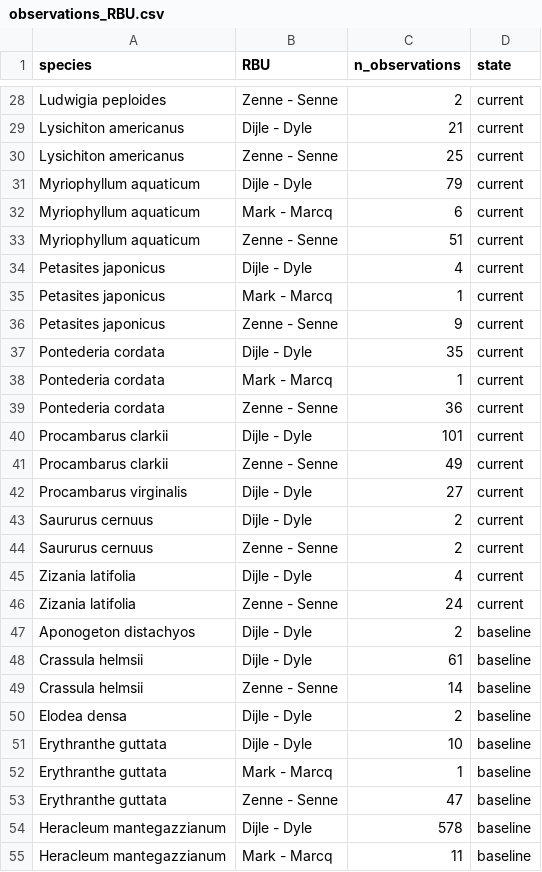
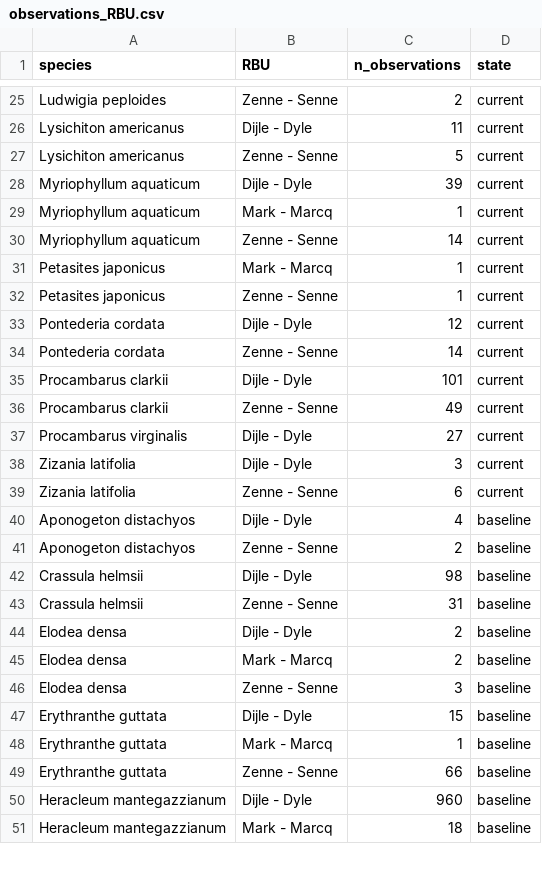
Before and after one commit to inbo/riparias-prep, a CSV file: data/interim/observations_RBU.csv, drawn as a sheet; only a part is shown, gaps mark what is left out; the diff covers the shown part only.

```diff
--- a/data/interim/observations_RBU.csv
+++ b/data/interim/observations_RBU.csv
@@ -28,13 +25,11 @@
 "Ludwigia peploides","Zenne - Senne",2,"current"
-"Lysichiton americanus","Dijle - Dyle",21,"current"
-"Lysichiton americanus","Zenne - Senne",25,"current"
-"Myriophyllum aquaticum","Dijle - Dyle",79,"current"
-"Myriophyllum aquaticum","Mark - Marcq",6,"current"
-"Myriophyllum aquaticum","Zenne - Senne",51,"current"
-"Petasites japonicus","Dijle - Dyle",4,"current"
+"Lysichiton americanus","Dijle - Dyle",11,"current"
+"Lysichiton americanus","Zenne - Senne",5,"current"
+"Myriophyllum aquaticum","Dijle - Dyle",39,"current"
+"Myriophyllum aquaticum","Mark - Marcq",1,"current"
+"Myriophyllum aquaticum","Zenne - Senne",14,"current"
 "Petasites japonicus","Mark - Marcq",1,"current"
-"Petasites japonicus","Zenne - Senne",9,"current"
-"Pontederia cordata","Dijle - Dyle",35,"current"
-"Pontederia cordata","Mark - Marcq",1,"current"
-"Pontederia cordata","Zenne - Senne",36,"current"
+"Petasites japonicus","Zenne - Senne",1,"current"
+"Pontederia cordata","Dijle - Dyle",12,"current"
+"Pontederia cordata","Zenne - Senne",14,"current"
 "Procambarus clarkii","Dijle - Dyle",101,"current"
@@ -42,14 +37,15 @@
 "Procambarus virginalis","Dijle - Dyle",27,"current"
-"Saururus cernuus","Dijle - Dyle",2,"current"
-"Saururus cernuus","Zenne - Senne",2,"current"
-"Zizania latifolia","Dijle - Dyle",4,"current"
-"Zizania latifolia","Zenne - Senne",24,"current"
-"Aponogeton distachyos","Dijle - Dyle",2,"baseline"
-"Crassula helmsii","Dijle - Dyle",61,"baseline"
-"Crassula helmsii","Zenne - Senne",14,"baseline"
+"Zizania latifolia","Dijle - Dyle",3,"current"
+"Zizania latifolia","Zenne - Senne",6,"current"
+"Aponogeton distachyos","Dijle - Dyle",4,"baseline"
+"Aponogeton distachyos","Zenne - Senne",2,"baseline"
+"Crassula helmsii","Dijle - Dyle",98,"baseline"
+"Crassula helmsii","Zenne - Senne",31,"baseline"
 "Elodea densa","Dijle - Dyle",2,"baseline"
-"Erythranthe guttata","Dijle - Dyle",10,"baseline"
+"Elodea densa","Mark - Marcq",2,"baseline"
+"Elodea densa","Zenne - Senne",3,"baseline"
+"Erythranthe guttata","Dijle - Dyle",15,"baseline"
 "Erythranthe guttata","Mark - Marcq",1,"baseline"
-"Erythranthe guttata","Zenne - Senne",47,"baseline"
-"Heracleum mantegazzianum","Dijle - Dyle",578,"baseline"
-"Heracleum mantegazzianum","Mark - Marcq",11,"baseline"
+"Erythranthe guttata","Zenne - Senne",66,"baseline"
+"Heracleum mantegazzianum","Dijle - Dyle",960,"baseline"
+"Heracleum mantegazzianum","Mark - Marcq",18,"baseline"
```
Also changed, not shown: 8 added rows, 3 removed rows and 45 edited cells elsewhere in this file, data/interim/observations_RBSU.csv.
